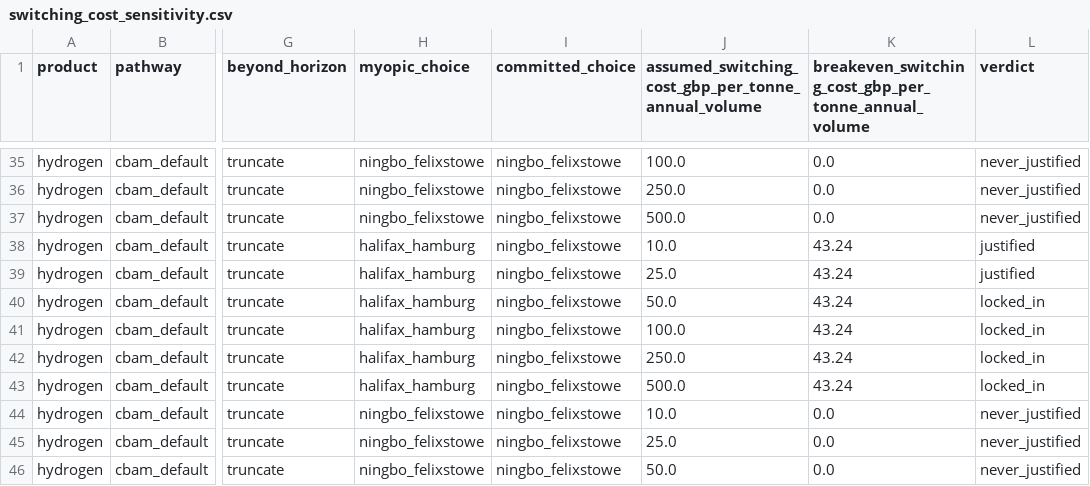
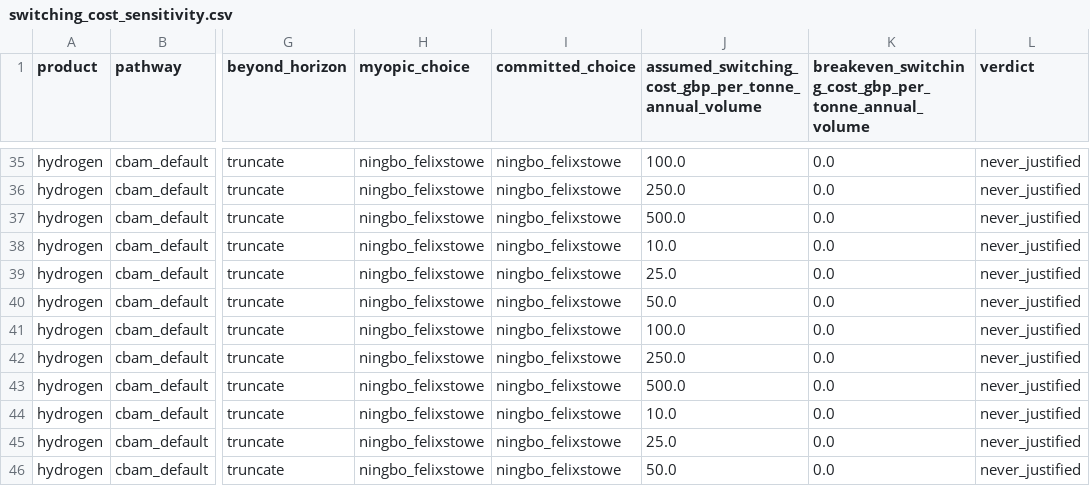
Before and after one commit to Samir-Abuisneneh/cbam-dashboard, a CSV file: cbam_model/outputs/switching_cost_sensitivity.csv, drawn as a sheet; only a part is shown, gaps mark what is left out; the diff names each change by its address in the sheet, - before the commit and + after, or states it on an @@ line.

```diff
--- a/cbam_model/outputs/switching_cost_sensitivity.csv
+++ b/cbam_model/outputs/switching_cost_sensitivity.csv
-H38:H43 (myopic_choice): halifax_hamburg
+H38:H43 (myopic_choice): ningbo_felixstowe
-K38:K43: 43.24
+K38:K43: 0.0
-L38:L39 (verdict): justified
+L38:L39 (verdict): never_justified
-L40:L43 (verdict): locked_in
+L40:L43 (verdict): never_justified
```
Also changed, not shown: cbam_model/outputs/cbam_cost_per_tonne.csv, cbam_model/outputs/cbam_mechanism_comparison.csv, 27 other files.
